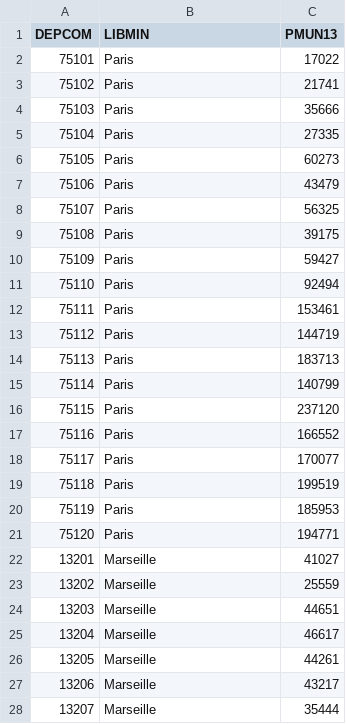
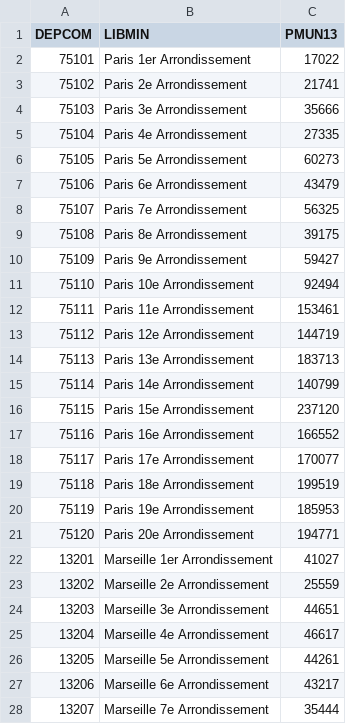
Before and after one commit to etalab/geohisto, a CSV file: sources/population_arrondissements.csv, drawn as a sheet; only a part is shown; the diff covers the shown part only.

Commit message:
Add population for arrondissements and dom

```diff
--- a/sources/population_arrondissements.csv
+++ b/sources/population_arrondissements.csv
@@ -1,28 +1,28 @@
 DEPCOM;LIBMIN;PMUN13
-75101;Paris;17022
-75102;Paris;21741
-75103;Paris;35666
-75104;Paris;27335
-75105;Paris;60273
-75106;Paris;43479
-75107;Paris;56325
-75108;Paris;39175
-75109;Paris;59427
-75110;Paris;92494
-75111;Paris;153461
-75112;Paris;144719
-75113;Paris;183713
-75114;Paris;140799
-75115;Paris;237120
-75116;Paris;166552
-75117;Paris;170077
-75118;Paris;199519
-75119;Paris;185953
-75120;Paris;194771
-13201;Marseille;41027
-13202;Marseille;25559
-13203;Marseille;44651
-13204;Marseille;46617
-13205;Marseille;44261
-13206;Marseille;43217
-13207;Marseille;35444
+75101;Paris 1er Arrondissement;17022
+75102;Paris 2e  Arrondissement;21741
+75103;Paris 3e  Arrondissement;35666
+75104;Paris 4e  Arrondissement;27335
+75105;Paris 5e  Arrondissement;60273
+75106;Paris 6e  Arrondissement;43479
+75107;Paris 7e  Arrondissement;56325
+75108;Paris 8e  Arrondissement;39175
+75109;Paris 9e  Arrondissement;59427
+75110;Paris 10e  Arrondissement;92494
+75111;Paris 11e  Arrondissement;153461
+75112;Paris 12e  Arrondissement;144719
+75113;Paris 13e  Arrondissement;183713
+75114;Paris 14e  Arrondissement;140799
+75115;Paris 15e  Arrondissement;237120
+75116;Paris 16e  Arrondissement;166552
+75117;Paris 17e  Arrondissement;170077
+75118;Paris 18e  Arrondissement;199519
+75119;Paris 19e  Arrondissement;185953
+75120;Paris 20e  Arrondissement;194771
+13201;Marseille 1er Arrondissement;41027
+13202;Marseille 2e  Arrondissement;25559
+13203;Marseille 3e  Arrondissement;44651
+13204;Marseille 4e  Arrondissement;46617
+13205;Marseille 5e  Arrondissement;44261
+13206;Marseille 6e  Arrondissement;43217
+13207;Marseille 7e  Arrondissement;35444
```
Also changed, not shown: 18 edited cells elsewhere in this file, 2 other files.
